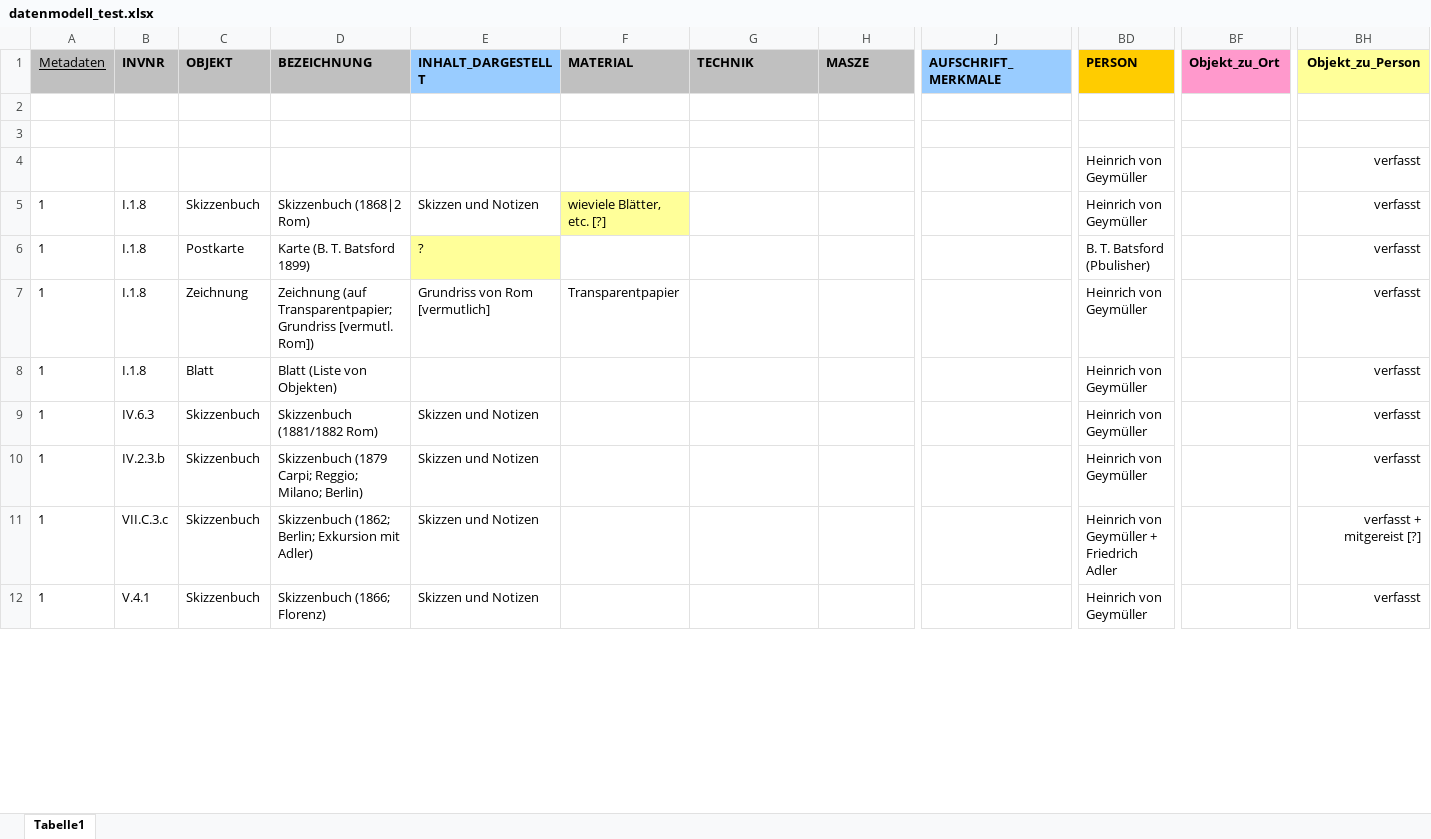
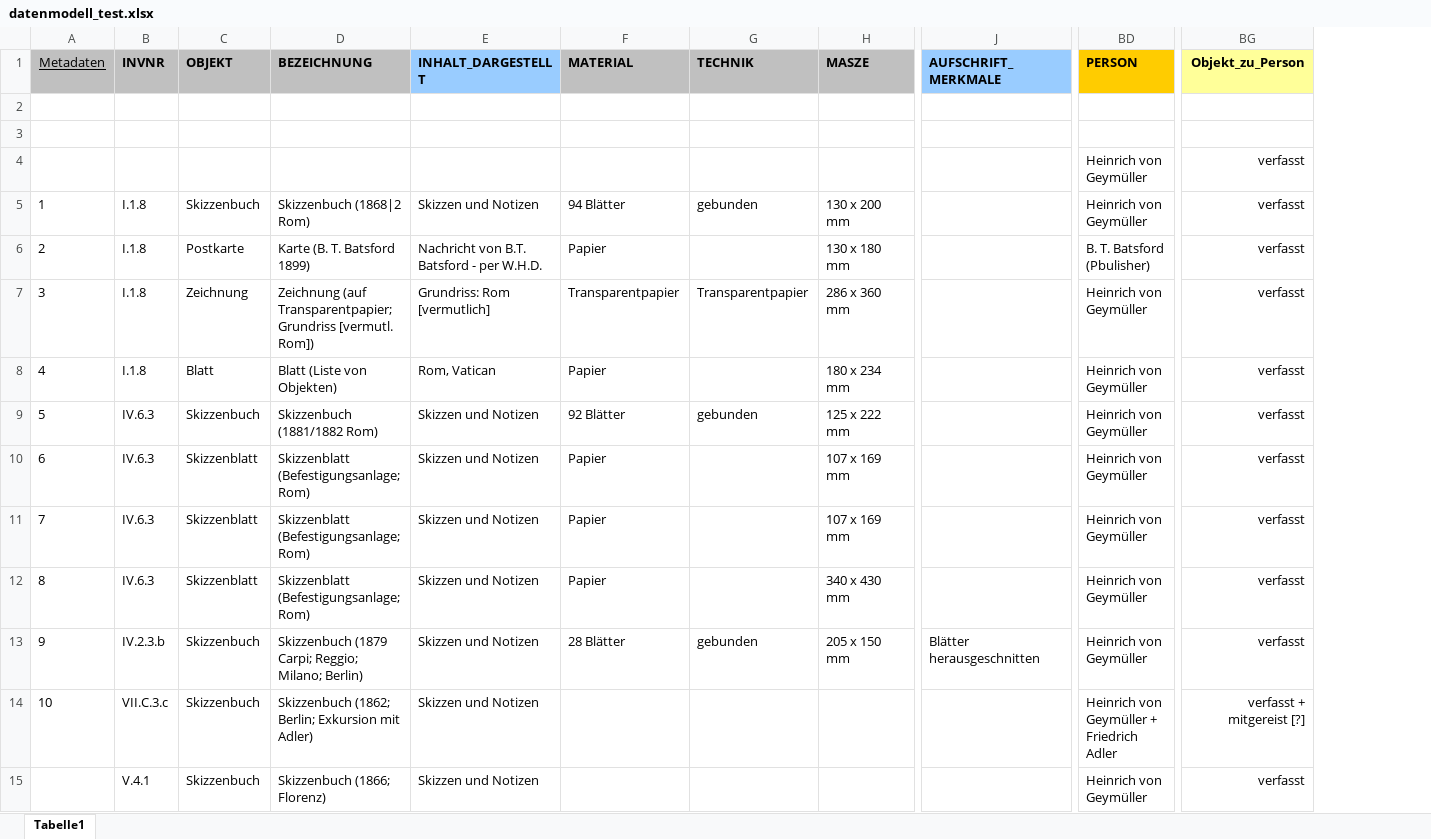
Before and after one commit to acady/geymueller, an Excel workbook: data/christoph/datenmodell_test.xlsx, sheet Tabelle1, drawn as a sheet; only a part is shown, gaps mark what is left out; values as stored, in another font and other column widths than the file's, no borders; removed rows and columns are numbered as before the commit, all else as after; rows hold the shown columns only; the diff covers the shown part only; the diff names each change by its address in the sheet, - before the commit and + after, or states it on an @@ line.

```diff
--- a/data/christoph/datenmodell_test.xlsx (sheet Tabelle1)
+++ b/data/christoph/datenmodell_test.xlsx (sheet Tabelle1)
-column BF (Objekt_zu_Ort), empty
-F5 (MATERIAL): wieviele Blätter, etc. [?]
+F5 (MATERIAL): 94 Blätter
-F5 fill: #FFFF99
+F5 fill: none
-G5 (TECHNIK): (empty)
+G5 (TECHNIK): gebunden
-H5 (MASZE): (empty)
+H5 (MASZE): 130 x 200 mm
-A6 (Metadaten): 1
+A6 (Metadaten): 2
-E6 (INHALT_DARGESTELLT): ?
+E6 (INHALT_DARGESTELLT): Nachricht von B.T. Batsford - per W.H.D.
-E6 fill: #FFFF99
+E6 fill: none
-F6 (MATERIAL): (empty)
+F6 (MATERIAL): Papier
-H6 (MASZE): (empty)
+H6 (MASZE): 130 x 180 mm
-A7 (Metadaten): 1
+A7 (Metadaten): 3
-E7 (INHALT_DARGESTELLT): Grundriss von Rom [vermutlich]
+E7 (INHALT_DARGESTELLT): Grundriss: Rom [vermutlich]
-G7 (TECHNIK): (empty)
+G7 (TECHNIK): Transparentpapier
-H7 (MASZE): (empty)
+H7 (MASZE): 286 x 360 mm
-A8 (Metadaten): 1
+A8 (Metadaten): 4
-E8 (INHALT_DARGESTELLT): (empty)
+E8 (INHALT_DARGESTELLT): Rom, Vatican
-F8 (MATERIAL): (empty)
+F8 (MATERIAL): Papier
-H8 (MASZE): (empty)
+H8 (MASZE): 180 x 234 mm
-A9 (Metadaten): 1
+A9 (Metadaten): 5
-F9 (MATERIAL): (empty)
+F9 (MATERIAL): 92 Blätter
-G9 (TECHNIK): (empty)
+G9 (TECHNIK): gebunden
-H9 (MASZE): (empty)
+H9 (MASZE): 125 x 222 mm
+row 10: 6 | IV.6.3 | Skizzenblatt | Skizzenblatt (Befestigungsanlage; Rom) | Skizzen und Notizen | Papier |  | 107 x 169 mm |  | Heinrich von Geymüller | verfasst
+row 11: 7 | IV.6.3 | Skizzenblatt | Skizzenblatt (Befestigungsanlage; Rom) | Skizzen und Notizen | Papier |  | 107 x 169 mm |  | Heinrich von Geymüller | verfasst
+row 12: 8 | IV.6.3 | Skizzenblatt | Skizzenblatt (Befestigungsanlage; Rom) | Skizzen und Notizen | Papier |  | 340 x 430 mm |  | Heinrich von Geymüller | verfasst
-A13 (Metadaten): 1
+A13 (Metadaten): 9
-F13 (MATERIAL): (empty)
+F13 (MATERIAL): 28 Blätter
-G13 (TECHNIK): (empty)
+G13 (TECHNIK): gebunden
-H13 (MASZE): (empty)
+H13 (MASZE): 205 x 150 mm
-J13 (AUFSCHRIFT_MERKMALE): (empty)
+J13 (AUFSCHRIFT_MERKMALE): Blätter herausgeschnitten
-A14 (Metadaten): 1
+A14 (Metadaten): 10
-A15 (Metadaten): 1
+A15 (Metadaten): (empty)
```
Also changed, not shown: 2 added rows, 6 removed rows and 72 edited cells elsewhere in this sheet, data/christoph/Intvent_final_0.xlsx.
